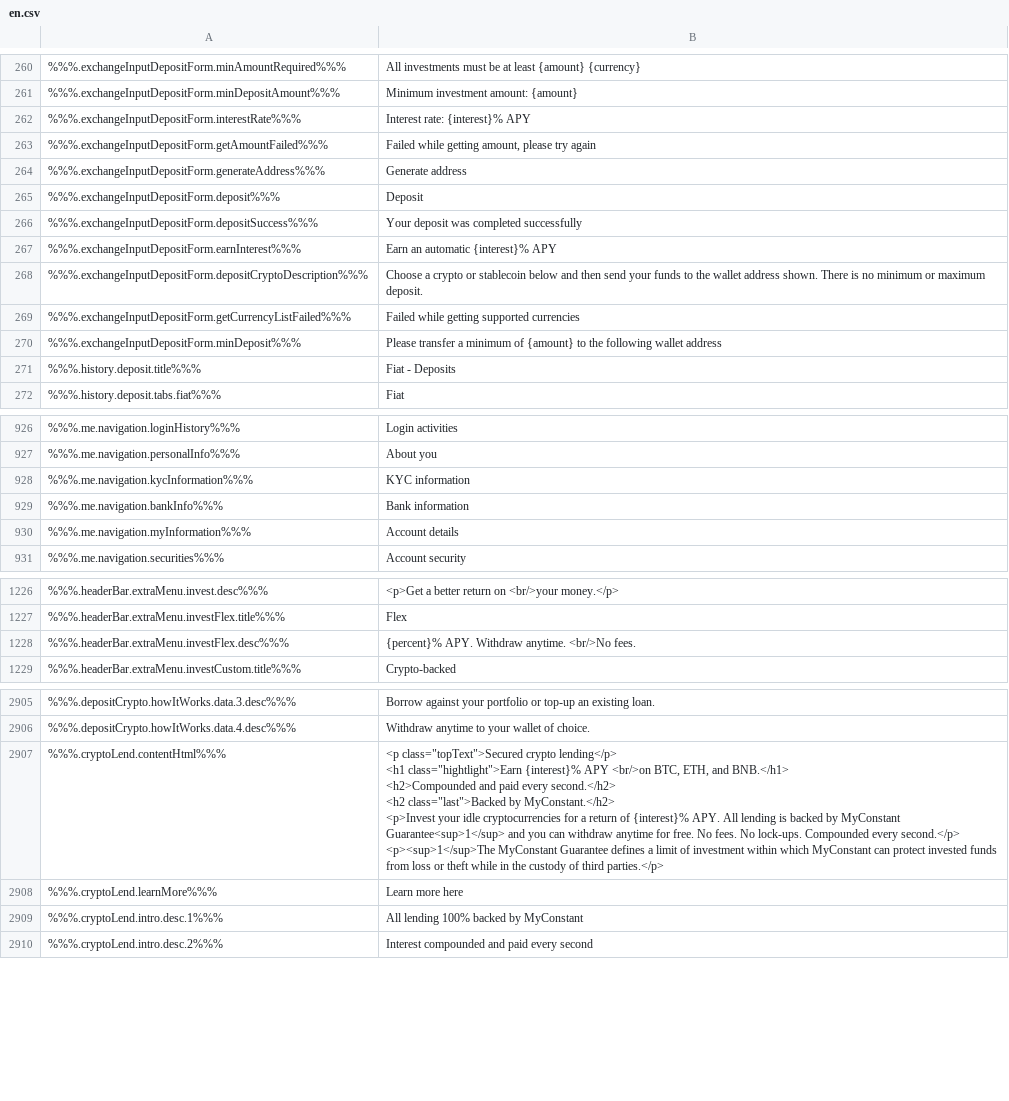
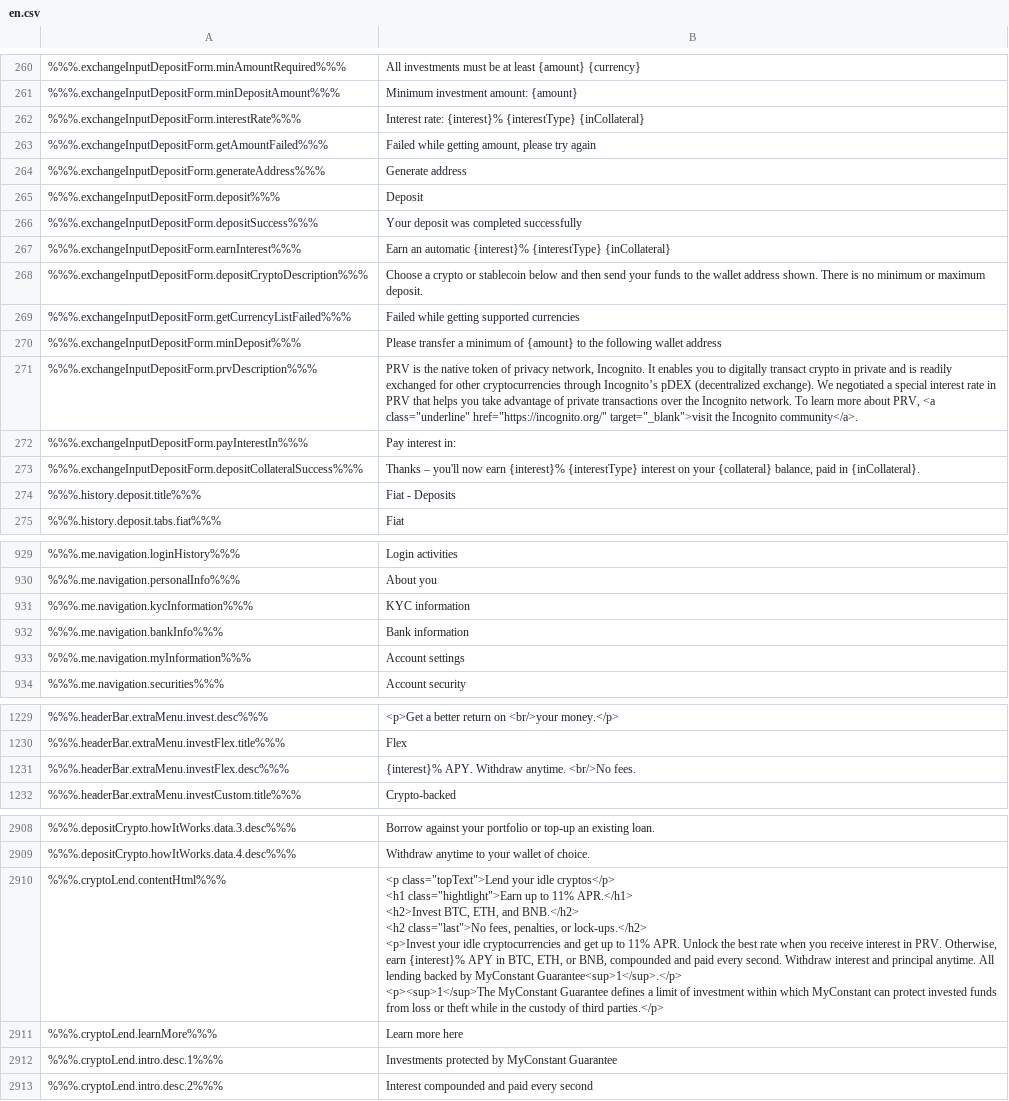
Before and after one commit to duyhtq/constant-web-i18n, a CSV file: store/en.csv, drawn as a sheet; only a part is shown, gaps mark what is left out; addresses are those after the commit; ↵ is a line break in a cell; the diff covers the shown part only; the diff names each change by its address in the sheet, - before the commit and + after, or states it on an @@ line.

```diff
--- a/store/en.csv
+++ b/store/en.csv
-B262: Interest rate: {interest}% APY
+B262: Interest rate: {interest}% {interestType} {inCollateral}
-B267: …automatic {interest}% APY
+B267: …automatic {interest}% {interestType} {inCollateral}
+row 271: %%%.exchangeInputDepositForm.prvDescription%%% | PRV is the native token of privacy network, Incognito. It enables you to digitally transact crypto in private and is readily exchanged for other cryptocurrencies through Incognito’s pDEX (decentralized exchange). We negotiated a special interest rate in PRV that helps you take advantage of private transactions over the Incognito network. To learn more about PRV, <a class="underline" href="https://incognito.org/" target="_blank">visit the Incognito community</a>.
+row 272: %%%.exchangeInputDepositForm.payInterestIn%%% | Pay interest in:
+row 273: %%%.exchangeInputDepositForm.depositCollateralSuccess%%% | Thanks – you'll now earn {interest}% {interestType} interest on your {collateral} balance, paid in {inCollateral}.
-B933: Account details
+B933: Account settings
-B1231: {percent}% APY. Withdraw…
+B1231: {interest}% APY. Withdraw…
-B2910: <p class="topText">Secured crypto lending</p> ↵ <h1 class="hightlight">Earn {interest}% APY <br/>on BTC, ETH, and BNB.</h1> ↵ <h2>Compounded and paid every second.</h2> ↵ <h2 class="last">Backed by MyConstant.</h2> ↵ <p>Invest your idle cryptocurrencies for a return of {interest}% APY. All lending is backed by MyConstant Guarantee<sup>1</sup> and you can withdraw anytime for free. No fees. No lock-ups. Compounded every second.</p> ↵ <p><sup>1</sup>The MyConstant…
+B2910: <p class="topText">Lend your idle cryptos</p> ↵ <h1 class="hightlight">Earn up to 11% APR.</h1> ↵ <h2>Invest BTC, ETH, and BNB.</h2> ↵ <h2 class="last">No fees, penalties, or lock-ups.</h2> ↵ <p>Invest your idle cryptocurrencies and get up to 11% APR. Unlock the best rate when you receive interest in PRV. Otherwise, earn {interest}% APY in BTC, ETH, or BNB, compounded and paid every second. Withdraw interest and principal anytime. All lending backed by MyConstant Guarantee<sup>1</sup>.</p> ↵ <p><sup>1</sup>The MyConstant…
-B2912: All lending 100% backed by MyConstant
+B2912: Investments protected by MyConstant Guarantee
```
Also changed, not shown: 1 edited cell elsewhere in this file, 2 other files.
